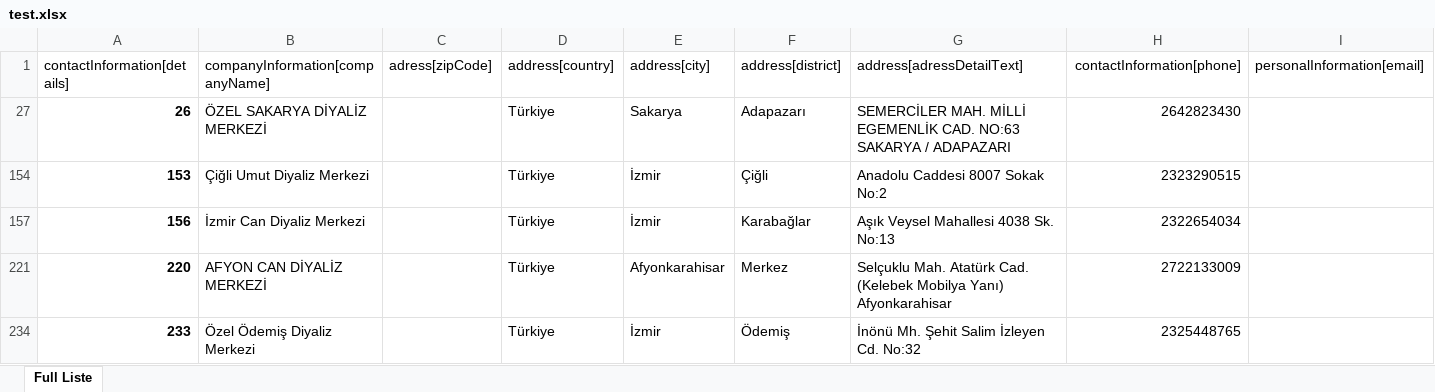
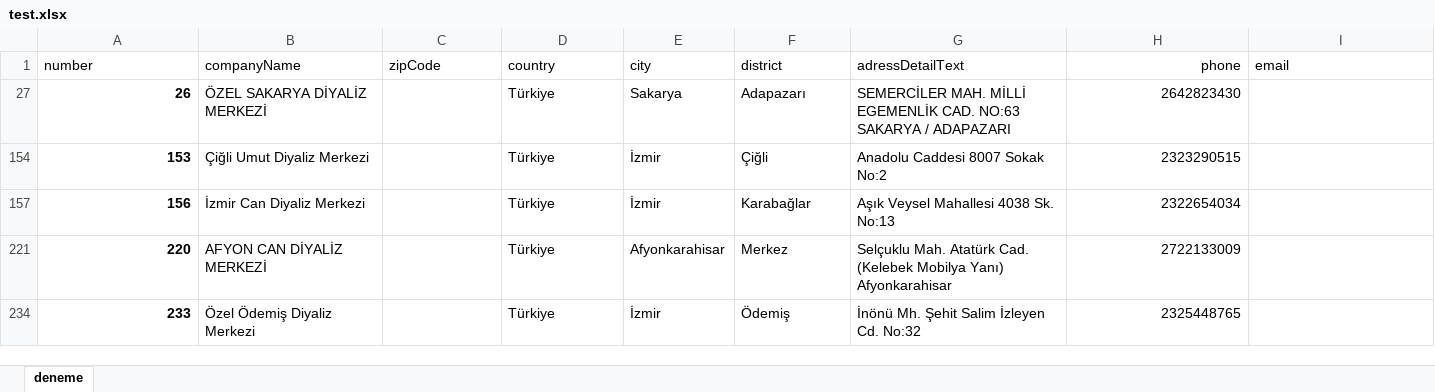
Before and after one commit to baynarkozcu/dialysing-server, an Excel workbook: public/uploads/test.xlsx, sheet deneme, drawn as a sheet; only a part is shown; values as stored, in another font and other column widths than the file's, no borders; charts and pictures not drawn; removed rows and columns are numbered as before the commit, all else as after; rows hold the shown columns only; the diff names each change by its address in the sheet, - before the commit and + after, or states it on an @@ line.

```diff
--- a/public/uploads/test.xlsx (sheet deneme)
+++ b/public/uploads/test.xlsx (sheet deneme)
-sheet tab: Full Liste
+sheet tab: deneme
-row 1: contactInformation[details] | companyInformation[companyName] | adress[zipCode] | address[country] | address[city] | address[district] | address[adressDetailText] | contactInformation[phone] | personalInformation[email]
+row 1: number | companyName | zipCode | country | city | district | adressDetailText | phone | email
```
Also changed, not shown: 12 other files.
